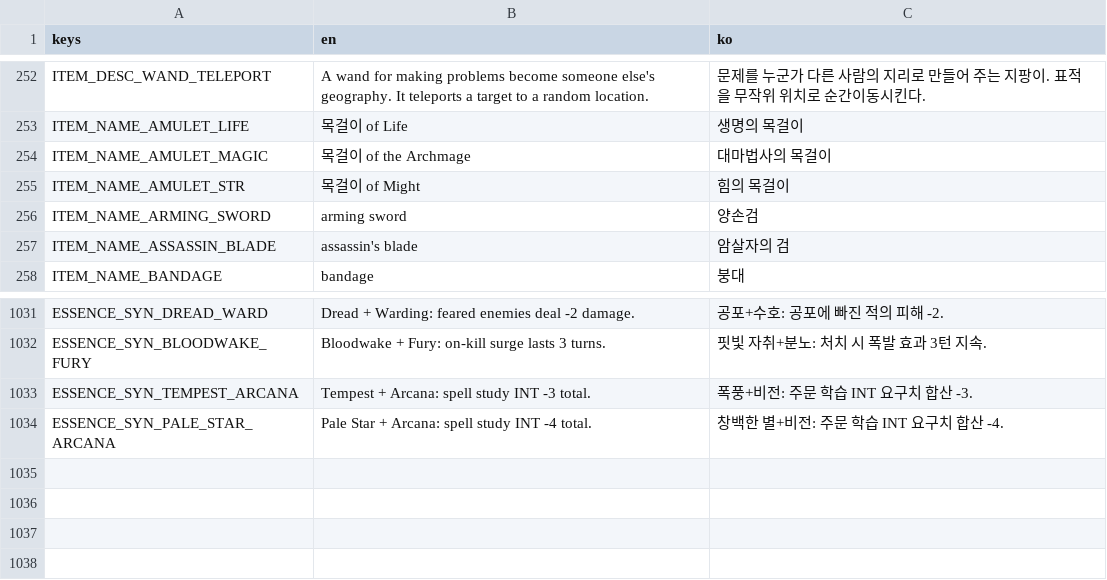
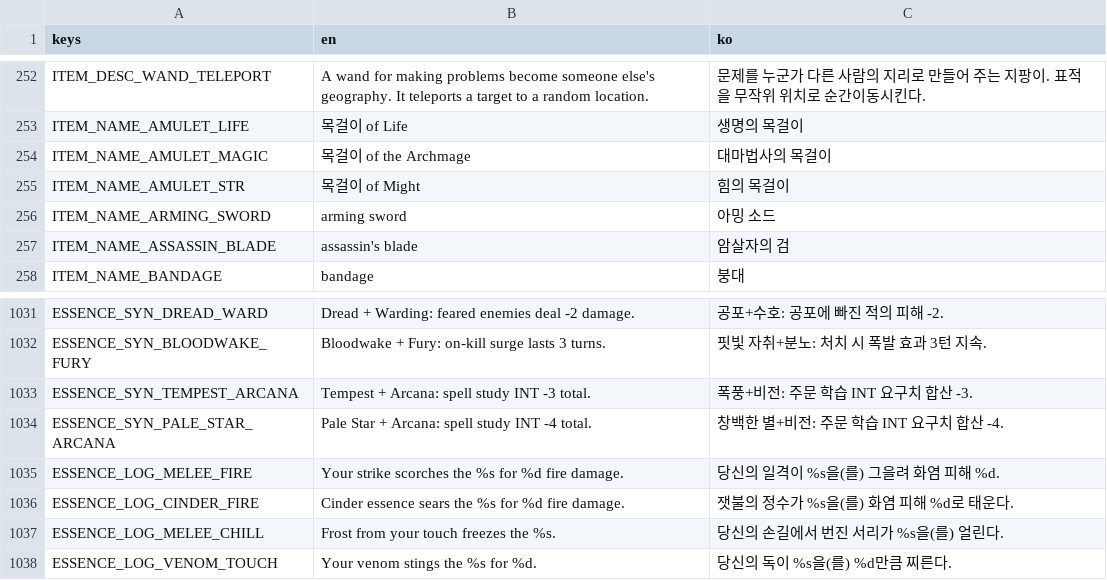
Before and after one commit to jinha1226/PROJ_D, a CSV file: i18n/translations.csv, drawn as a sheet; only a part is shown, gaps mark what is left out.

Commit message:
feat(ui,i18n,balance): paperdoll + bag fixes, tappable cards, fire-essence log
- arming sword: ko mistranslation 양손검 → 아밍 소드
- Paperdoll DOLL_HAND1_MAP: add arming_sword, bastard_sword, great_blade,
  longbow, crossbow, dirk, stiletto, quick_blade, assassin_blade so the
  on-tile sprite no longer goes blank when those are wielded
- BagDialog "장착중" badge: compare entry_data.id (which keeps randart
  suffix #NNNNNN) instead of data.id (registry-resolved base id) so
  randart resistance rings/amulets correctly show as equipped
- BagDialog/SkillsDialog/StatusDialog: drop the giant title row by
  passing "" to GameDialog.create_ratio; GameDialog hides TitleRow
  when empty so the in-dialog section headers carry the heading
- BagDialog gold label TYPO_TITLE → TYPO_BODY_LARGE (44 → 22)
- Race/Job/Essence select: removed explicit Pick button; tap the card
  itself to choose (touch tap detection ignores scroll drags >16px)
- Essence melee passives now post a CombatLog hit line on trigger
  (melee_fire / cinder_fire / melee_chill / venom_touch) so players
  can see Fire/Cold/Venom essences actually firing

```diff
--- a/i18n/translations.csv
+++ b/i18n/translations.csv
@@ -255,3 +255,3 @@ ITEM_NAME_AMULET_MAGIC,목걸이 of the Archmage,대마법사의 목걸이
 ITEM_NAME_AMULET_STR,목걸이 of Might,힘의 목걸이
-ITEM_NAME_ARMING_SWORD,arming sword,양손검
+ITEM_NAME_ARMING_SWORD,arming sword,아밍 소드
 ITEM_NAME_ASSASSIN_BLADE,assassin's blade,암살자의 검
@@ -1066 +1066,5 @@ ESSENCE_SYN_TEMPEST_ARCANA,Tempest + Arcana: spell study INT -3 total.,폭풍+
 ESSENCE_SYN_PALE_STAR_ARCANA,Pale Star + Arcana: spell study INT -4 total.,창백한 별+비전: 주문 학습 INT 요구치 합산 -4.
+ESSENCE_LOG_MELEE_FIRE,Your strike scorches the %s for %d fire damage.,당신의 일격이 %s을(를) 그을려 화염 피해 %d.
+ESSENCE_LOG_CINDER_FIRE,Cinder essence sears the %s for %d fire damage.,잿불의 정수가 %s을(를) 화염 피해 %d로 태운다.
+ESSENCE_LOG_MELEE_CHILL,Frost from your touch freezes the %s.,당신의 손길에서 번진 서리가 %s을(를) 얼린다.
+ESSENCE_LOG_VENOM_TOUCH,Your venom stings the %s for %d.,당신의 독이 %s을(를) %d만큼 찌른다.
```
Also changed, not shown: 9 other files.
